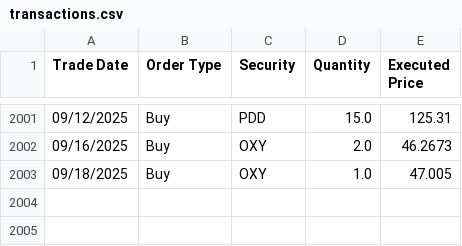
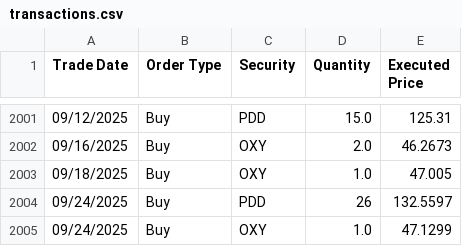
Before and after one commit to ryusoh/fund, a CSV file: data/transactions.csv, drawn as a sheet; only a part is shown, gaps mark what is left out.

Commit message:
Update transactions.csv and holdings_details.json

```diff
--- a/data/transactions.csv
+++ b/data/transactions.csv
@@ -2003 +2003,3 @@ Trade Date,Order Type,Security,Quantity,Executed Price
 09/18/2025,Buy,OXY,1.0,47.005
+09/24/2025,Buy,PDD,26,132.5597
+09/24/2025,Buy,OXY,1.0,47.1299
```
Also changed, not shown: 1 other file.
